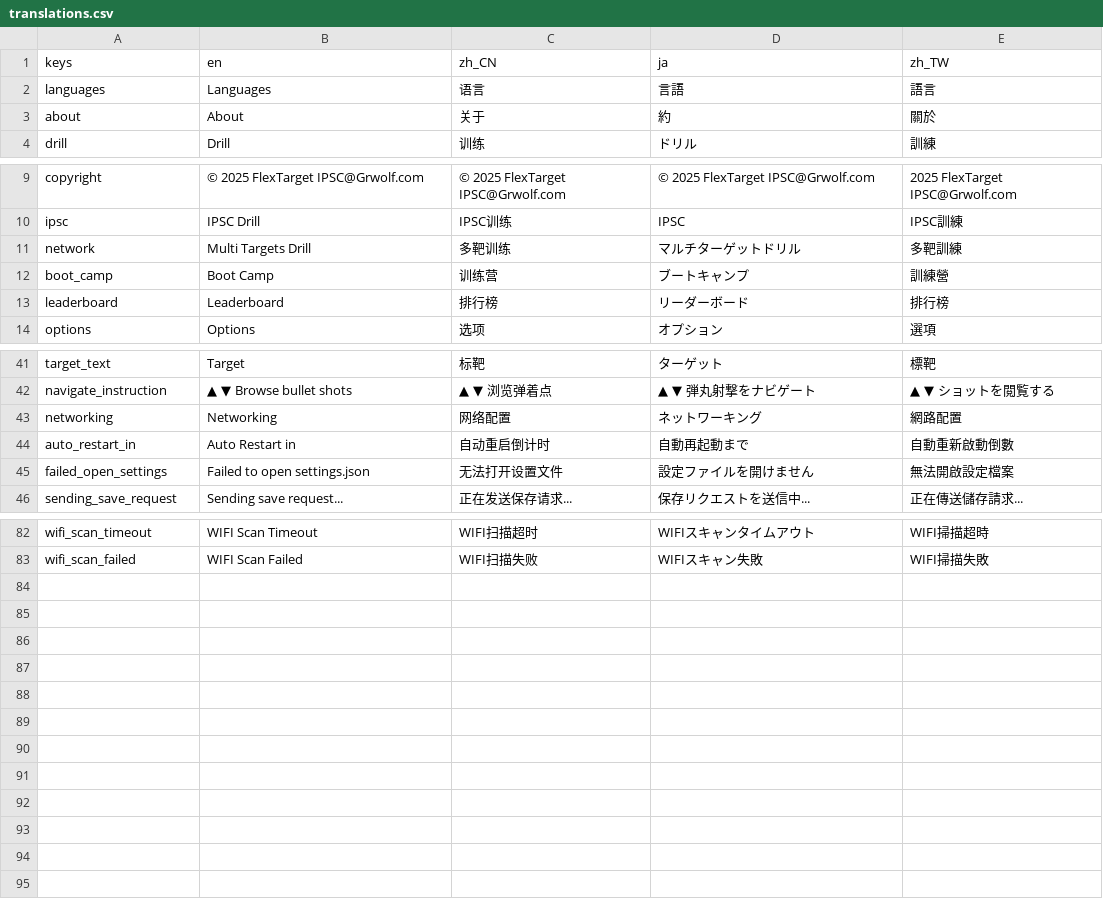
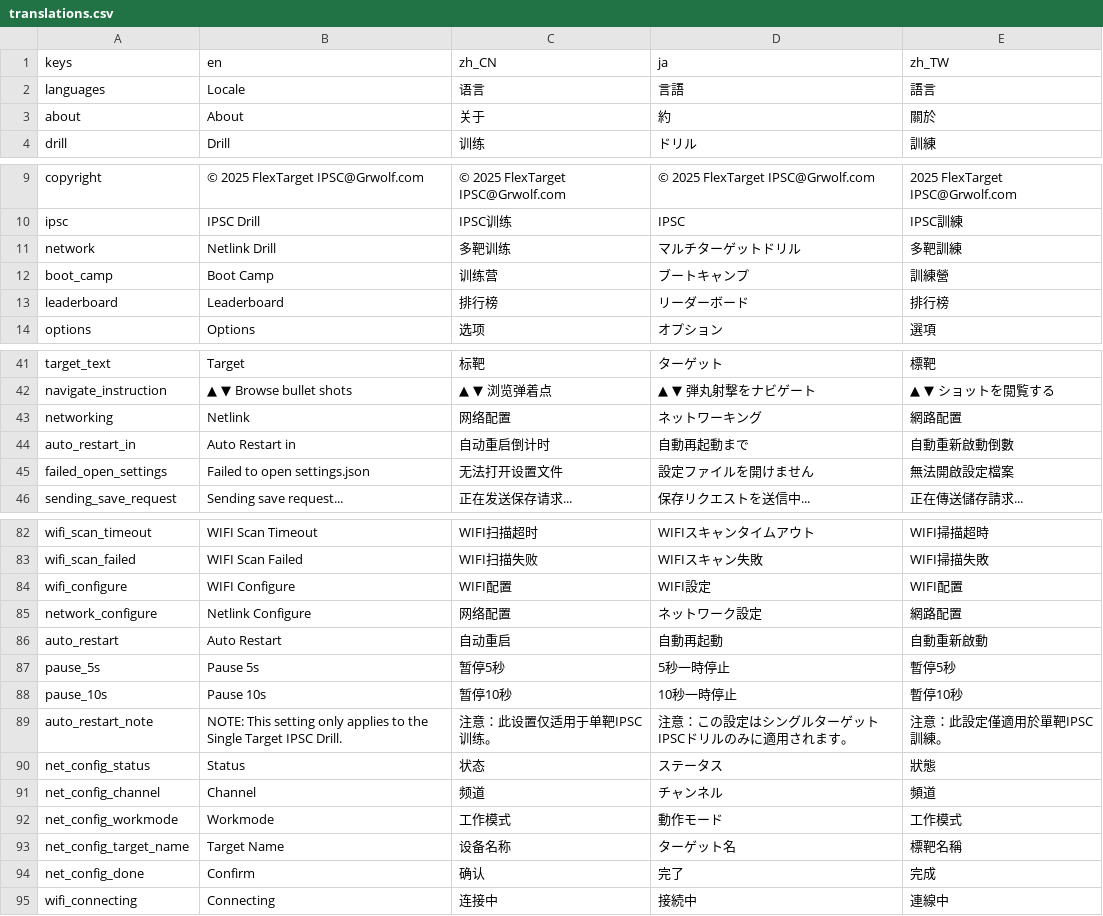
Before and after one commit to 1733208392/FlexTargetIPSC, a CSV file: translations/translations.csv, drawn as a sheet; only a part is shown, gaps mark what is left out; the diff covers the shown part only.

Commit message:
UI improvements and bug fixes for networking configuration screen

```diff
--- a/translations/translations.csv
+++ b/translations/translations.csv
@@ -1,3 +1,3 @@
 keys,en,zh_CN,ja,zh_TW
-languages,Languages,语言,言語,語言
+languages,Locale,语言,言語,語言
 about,About,关于,約,關於
@@ -19,3 +19,3 @@ copyright,© 2025 FlexTarget IPSC@Grwolf.com,© 2025 FlexTarget IPSC@Grwolf.com,
 ipsc,IPSC Drill,IPSC训练,IPSC,IPSC訓練
-network,Multi Targets Drill,多靶训练,マルチターゲットドリル,多靶訓練
+network,Netlink Drill,多靶训练,マルチターゲットドリル,多靶訓練
 boot_camp,Boot Camp,训练营,ブートキャンプ,訓練營
@@ -264,3 +264,3 @@ target_text,Target,标靶,ターゲット,標靶
 navigate_instruction,▲ ▼ Browse bullet shots,▲ ▼ 浏览弹着点,▲ ▼ 弾丸射撃をナビゲート,▲ ▼ ショットを閲覧する
-networking,Networking,网络配置,ネットワーキング,網路配置
+networking,Netlink,网络配置,ネットワーキング,網路配置
 auto_restart_in,Auto Restart in,自动重启倒计时,自動再起動まで,自動重新啟動倒數
@@ -305 +305,13 @@ wifi_scan_timeout,WIFI Scan Timeout,WIFI扫描超时,WIFIスキャンタイム
 wifi_scan_failed,WIFI Scan Failed,WIFI扫描失败,WIFIスキャン失敗,WIFI掃描失敗
+wifi_configure,WIFI Configure,WIFI配置,WIFI設定,WIFI配置
+network_configure,Netlink Configure,网络配置,ネットワーク設定,網路配置
+auto_restart,Auto Restart,自动重启,自動再起動,自動重新啟動
+pause_5s,Pause 5s,暂停5秒,5秒一時停止,暫停5秒
+pause_10s,Pause 10s,暂停10秒,10秒一時停止,暫停10秒
+auto_restart_note,NOTE: This setting only applies to the Single Target IPSC Drill.,注意：此设置仅适用于单靶IPSC训练。,注意：この設定はシングルターゲットIPSCドリルのみに適用されます。,注意：此設定僅適用於單靶IPSC訓練。
+net_config_status,Status,状态,ステータス,狀態
+net_config_channel,Channel,频道,チャンネル,頻道
+net_config_workmode,Workmode,工作模式,動作モード,工作模式
+net_config_target_name,Target Name,设备名称,ターゲット名,標靶名稱
+net_config_done,Confirm,确认,完了,完成
+wifi_connecting,Connecting,连接中,接続中,連線中
```
Also changed, not shown: 1 edited cell elsewhere in this file, 35 other files.
